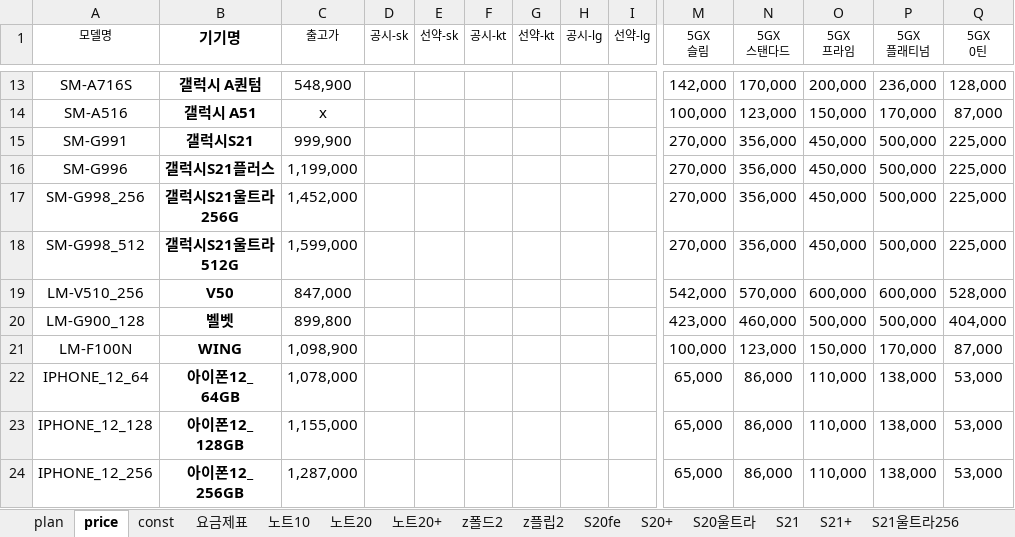
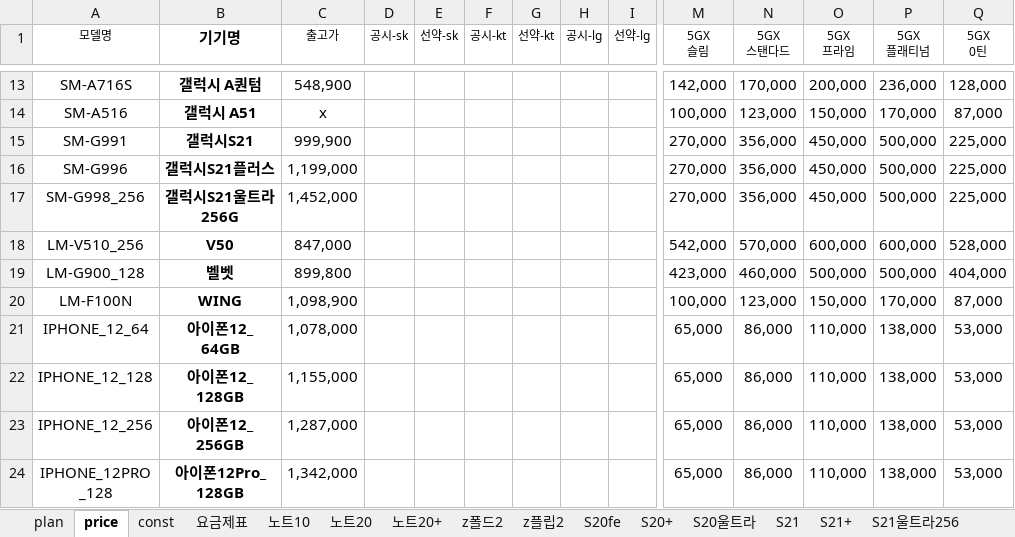
Before and after one commit to Doosies/ppap, an Excel workbook: main/setting/PriceTable.xlsx, sheet price, drawn as a sheet; only a part is shown, gaps mark what is left out; the shorter side is filled out with more unchanged rows; values as stored, in another font and other column widths than the file's, no borders; rows hold the shown columns only; ↵ is a line break in a cell; the diff names each change by its address in the sheet, - before the commit and + after, or states it on an @@ line.

```diff
--- a/main/setting/PriceTable.xlsx (sheet price)
+++ b/main/setting/PriceTable.xlsx (sheet price)
-row 18: SM-G998_512 | 갤럭시S21울트라 ↵ 512G | 1,599,000 |  |  |  |  |  |  | 270,000 | 356,000 | 450,000 | 500,000 | 225,000
```
Also changed, not shown: sheet S21울트라512, formulas that keep their value.
